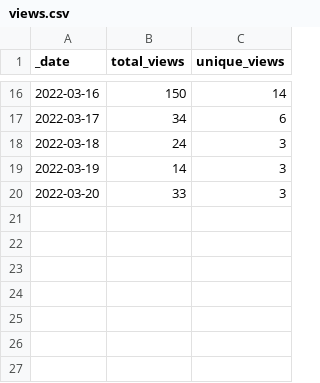
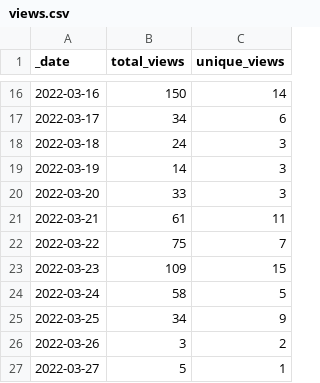
Before and after one commit to FAIRplus/the-fair-cookbook, a CSV file: traffic/views.csv, drawn as a sheet; only a part is shown, gaps mark what is left out.

Commit message:
GitHub traffic

```diff
--- a/traffic/views.csv
+++ b/traffic/views.csv
@@ -20 +20,8 @@ _date,total_views,unique_views
 2022-03-20,33,3
+2022-03-21,61,11
+2022-03-22,75,7
+2022-03-23,109,15
+2022-03-24,58,5
+2022-03-25,34,9
+2022-03-26,3,2
+2022-03-27,5,1
```
Also changed, not shown: traffic/clones.csv, 1 other file.
